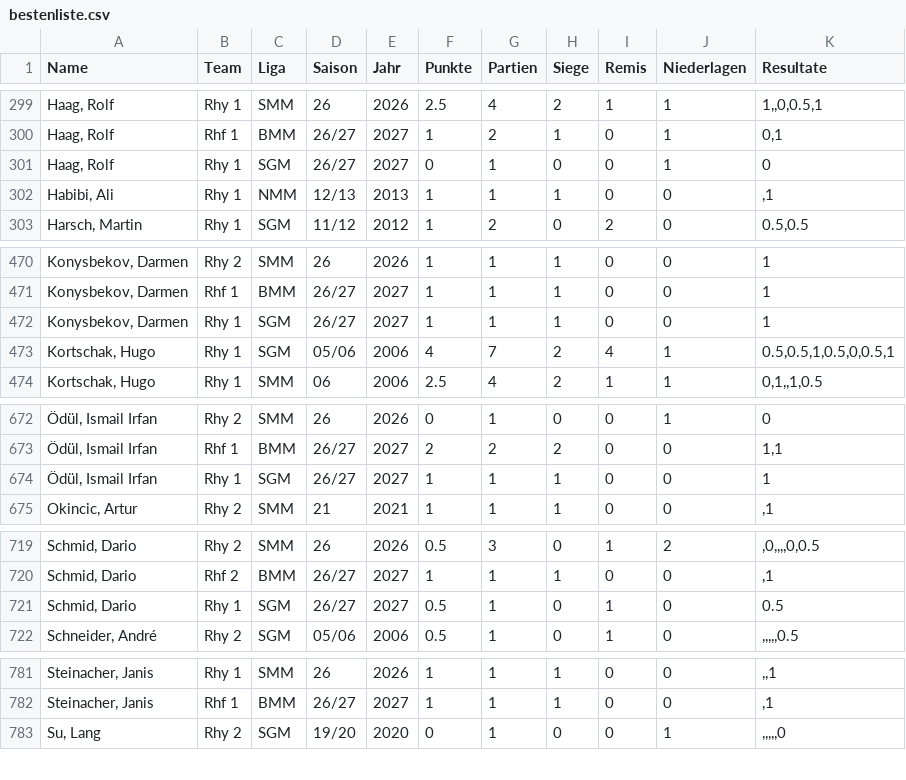
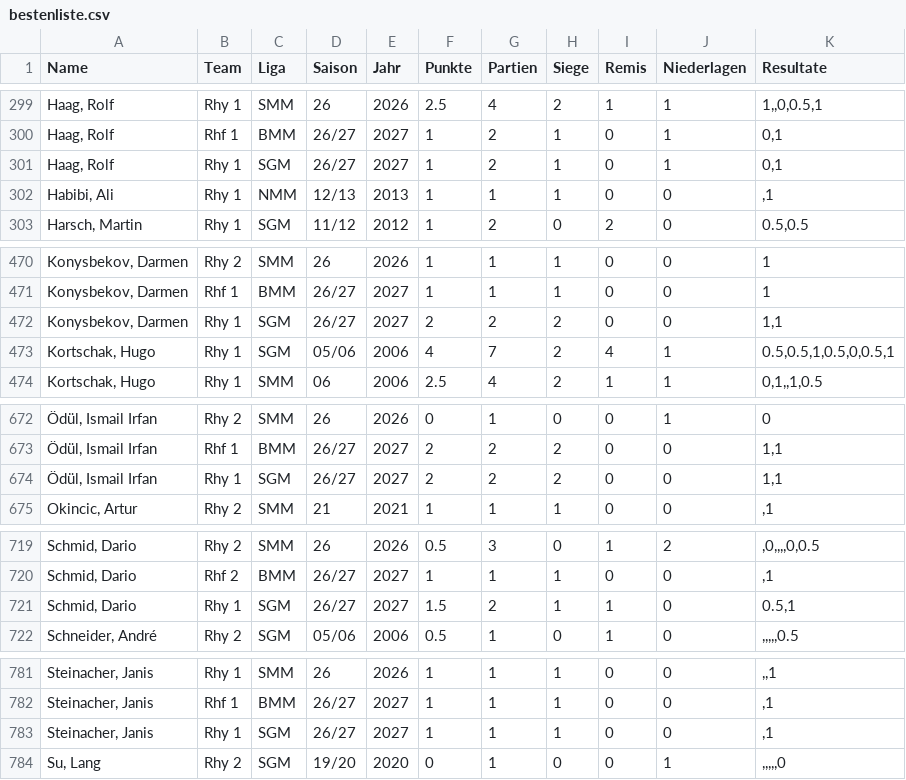
Before and after one commit to Schach-Rheinfelden/schach-rheinfelden.github.io, a CSV file: data/bestenliste.csv, drawn as a sheet; only a part is shown, gaps mark what is left out; the diff names each change by its address in the sheet, - before the commit and + after, or states it on an @@ line.

Commit message:
Auto-Update via Apps Script: data/bestenliste.csv

```diff
--- a/data/bestenliste.csv
+++ b/data/bestenliste.csv
-F301 (Punkte): 0
+F301 (Punkte): 1
-G301 (Partien): 1
+G301 (Partien): 2
-H301 (Siege): 0
+H301 (Siege): 1
-K301 (Resultate): 0
+K301 (Resultate): 0,1
-F472 (Punkte): 1
+F472 (Punkte): 2
-G472 (Partien): 1
+G472 (Partien): 2
-H472 (Siege): 1
+H472 (Siege): 2
-K472 (Resultate): 1
+K472 (Resultate): 1,1
-F674 (Punkte): 1
+F674 (Punkte): 2
-G674 (Partien): 1
+G674 (Partien): 2
-H674 (Siege): 1
+H674 (Siege): 2
-K674 (Resultate): 1
+K674 (Resultate): 1,1
-F721 (Punkte): 0.5
+F721 (Punkte): 1.5
-G721 (Partien): 1
+G721 (Partien): 2
-H721 (Siege): 0
+H721 (Siege): 1
-K721 (Resultate): 0.5
+K721 (Resultate): 0.5,1
+row 783: Steinacher, Janis | Rhy 1 | SGM | 26/27 | 2027 | 1 | 1 | 1 | 0 | 0 | ,1
```
